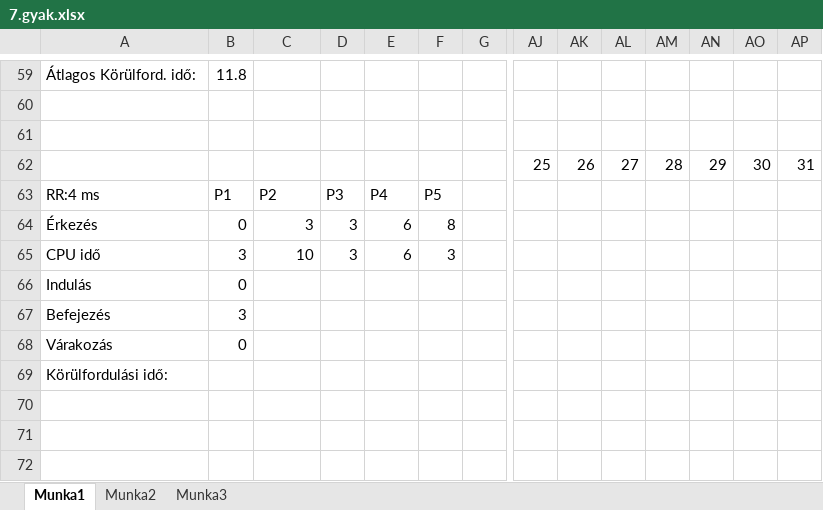
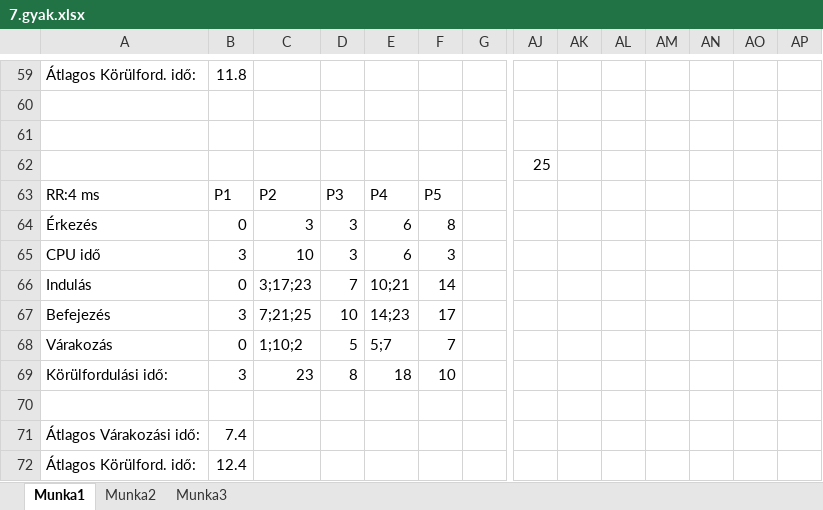
Before and after one commit to BMateLaszlo/GOVLWDOsGyak, an Excel workbook: GOVLWD_0323/7.gyak.xlsx, sheet Munka1, drawn as a sheet; only a part is shown, gaps mark what is left out; values as stored, in another font and other column widths than the file's, no cell formats; charts and pictures not drawn; addresses are those after the commit; rows hold the shown columns only; the diff names each change by its address in the sheet, - before the commit and + after, or states it on an @@ line.

```diff
--- a/GOVLWD_0323/7.gyak.xlsx (sheet Munka1)
+++ b/GOVLWD_0323/7.gyak.xlsx (sheet Munka1)
-AK62: 26
+AK62: (empty)
-AL62: 27
+AL62: (empty)
-AM62: 28
+AM62: (empty)
-AN62: 29
+AN62: (empty)
-AO62: 30
+AO62: (empty)
-AP62: 31
+AP62: (empty)
-C66: (empty)
+C66: 3;17;23
-D66: (empty)
+D66: 7
-E66: (empty)
+E66: 10;21
-F66: (empty)
+F66: 14
-C67: (empty)
+C67: 7;21;25
-D67: (empty)
+D67: 10
-E67: (empty)
+E67: 14;23
-F67: (empty)
+F67: 17
-C68: (empty)
+C68: 1;10;2
-D68: (empty)
+D68: 5
-E68: (empty)
+E68: 5;7
-F68: (empty)
+F68: 7
+row 69: Körülfordulási idő: | 3 | 23 | 8 | 18 | 10
-A70: Körülfordulási idő:
+A70: (empty)
+row 71: Átlagos Várakozási idő: | 7.4
+row 72: Átlagos Körülford. idő: | 12.4
```
Also changed, not shown: cell formats, 1 other file.
